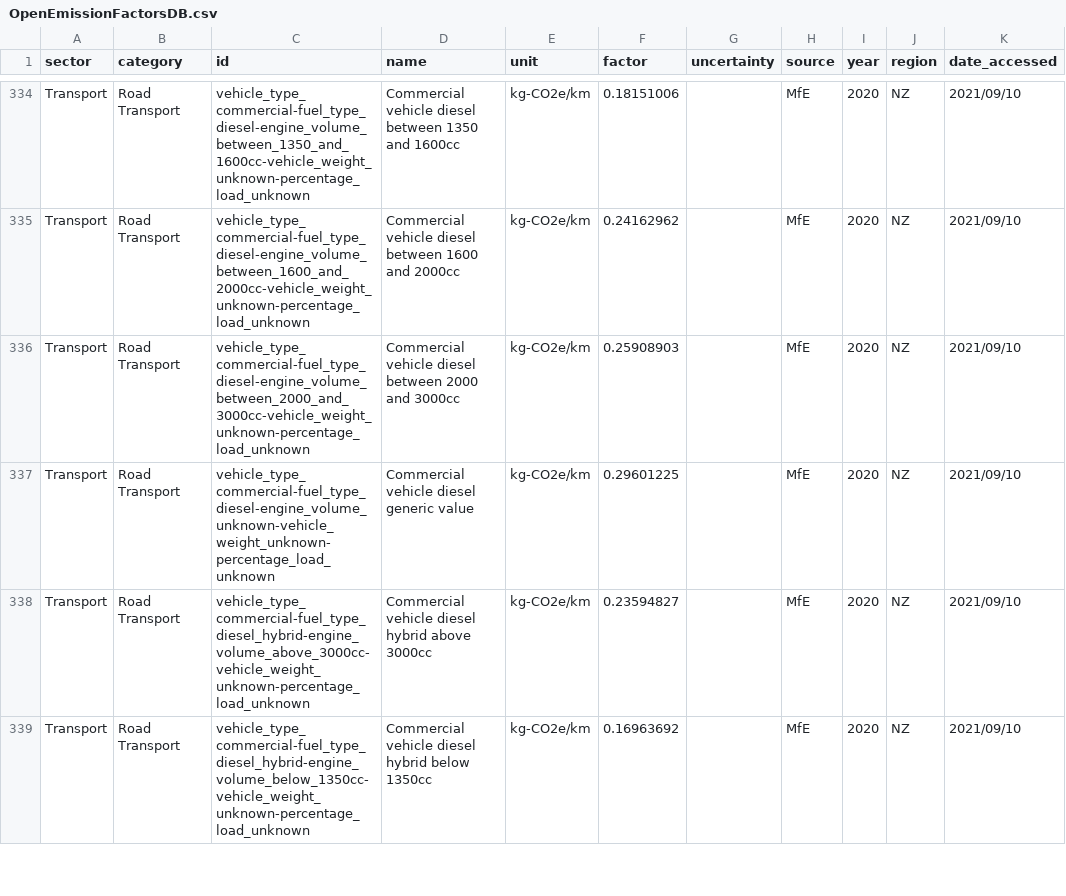
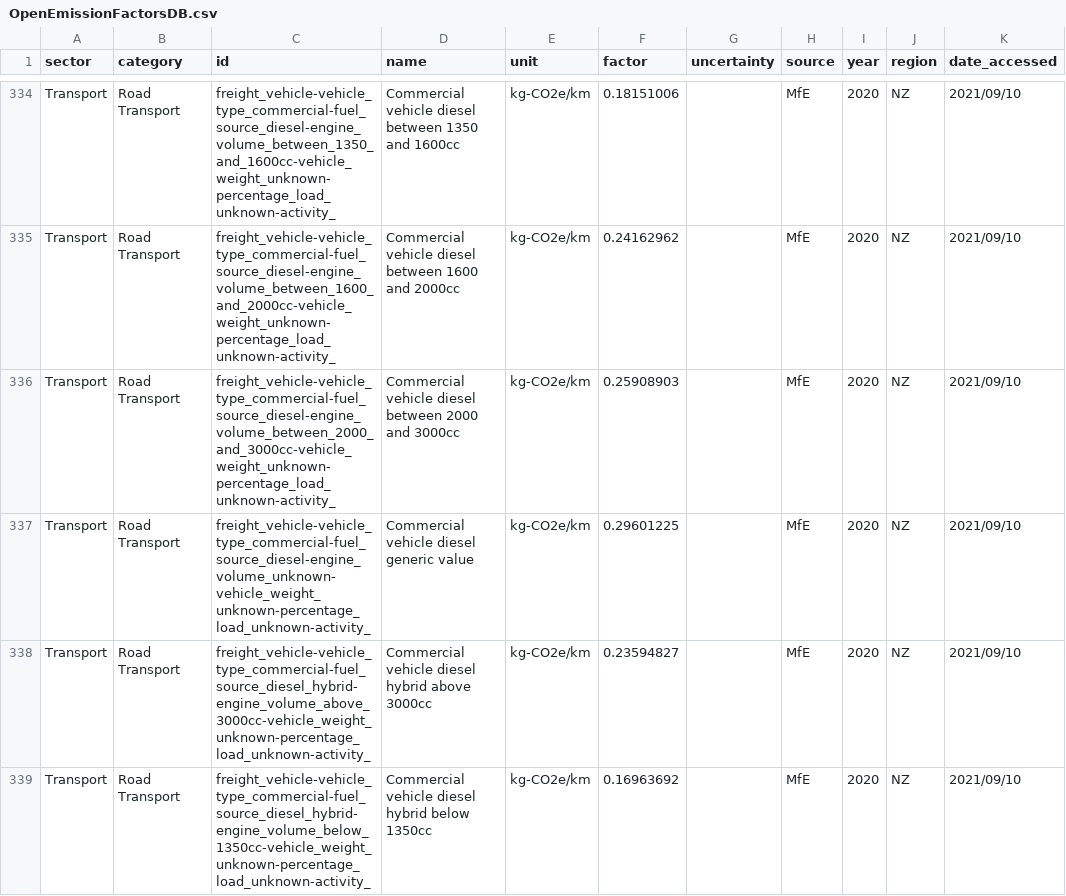
Before and after one commit to climatiq/Open-Emission-Factors-DB, a CSV file: OpenEmissionFactorsDB.csv, drawn as a sheet; only a part is shown, gaps mark what is left out; the diff covers the shown part only; the diff names each change by its address in the sheet, - before the commit and + after, or states it on an @@ line.

Commit message:
modified IDs acc to new structure, added activity field

```diff
--- a/OpenEmissionFactorsDB.csv
+++ b/OpenEmissionFactorsDB.csv
-C334 (id): vehicle_type_commercial-fuel_type_diesel-engine_volume_between_1350_and_1600cc-vehicle_weight_unknown-percentage_load_unknown
+C334 (id): freight_vehicle-vehicle_type_commercial-fuel_source_diesel-engine_volume_between_1350_and_1600cc-vehicle_weight_unknown-percentage_load_unknown-activity_
-C335 (id): vehicle_type_commercial-fuel_type_diesel-engine_volume_between_1600_and_2000cc-vehicle_weight_unknown-percentage_load_unknown
+C335 (id): freight_vehicle-vehicle_type_commercial-fuel_source_diesel-engine_volume_between_1600_and_2000cc-vehicle_weight_unknown-percentage_load_unknown-activity_
-C336 (id): vehicle_type_commercial-fuel_type_diesel-engine_volume_between_2000_and_3000cc-vehicle_weight_unknown-percentage_load_unknown
+C336 (id): freight_vehicle-vehicle_type_commercial-fuel_source_diesel-engine_volume_between_2000_and_3000cc-vehicle_weight_unknown-percentage_load_unknown-activity_
-C337 (id): vehicle_type_commercial-fuel_type_diesel-engine_volume_unknown-vehicle_weight_unknown-percentage_load_unknown
+C337 (id): freight_vehicle-vehicle_type_commercial-fuel_source_diesel-engine_volume_unknown-vehicle_weight_unknown-percentage_load_unknown-activity_
-C338 (id): vehicle_type_commercial-fuel_type_diesel_hybrid-engine_volume_above_3000cc-vehicle_weight_unknown-percentage_load_unknown
+C338 (id): freight_vehicle-vehicle_type_commercial-fuel_source_diesel_hybrid-engine_volume_above_3000cc-vehicle_weight_unknown-percentage_load_unknown-activity_
-C339 (id): vehicle_type_commercial-fuel_type_diesel_hybrid-engine_volume_below_1350cc-vehicle_weight_unknown-percentage_load_unknown
+C339 (id): freight_vehicle-vehicle_type_commercial-fuel_source_diesel_hybrid-engine_volume_below_1350cc-vehicle_weight_unknown-percentage_load_unknown-activity_
```
Also changed, not shown: 103 edited cells elsewhere in this file.
